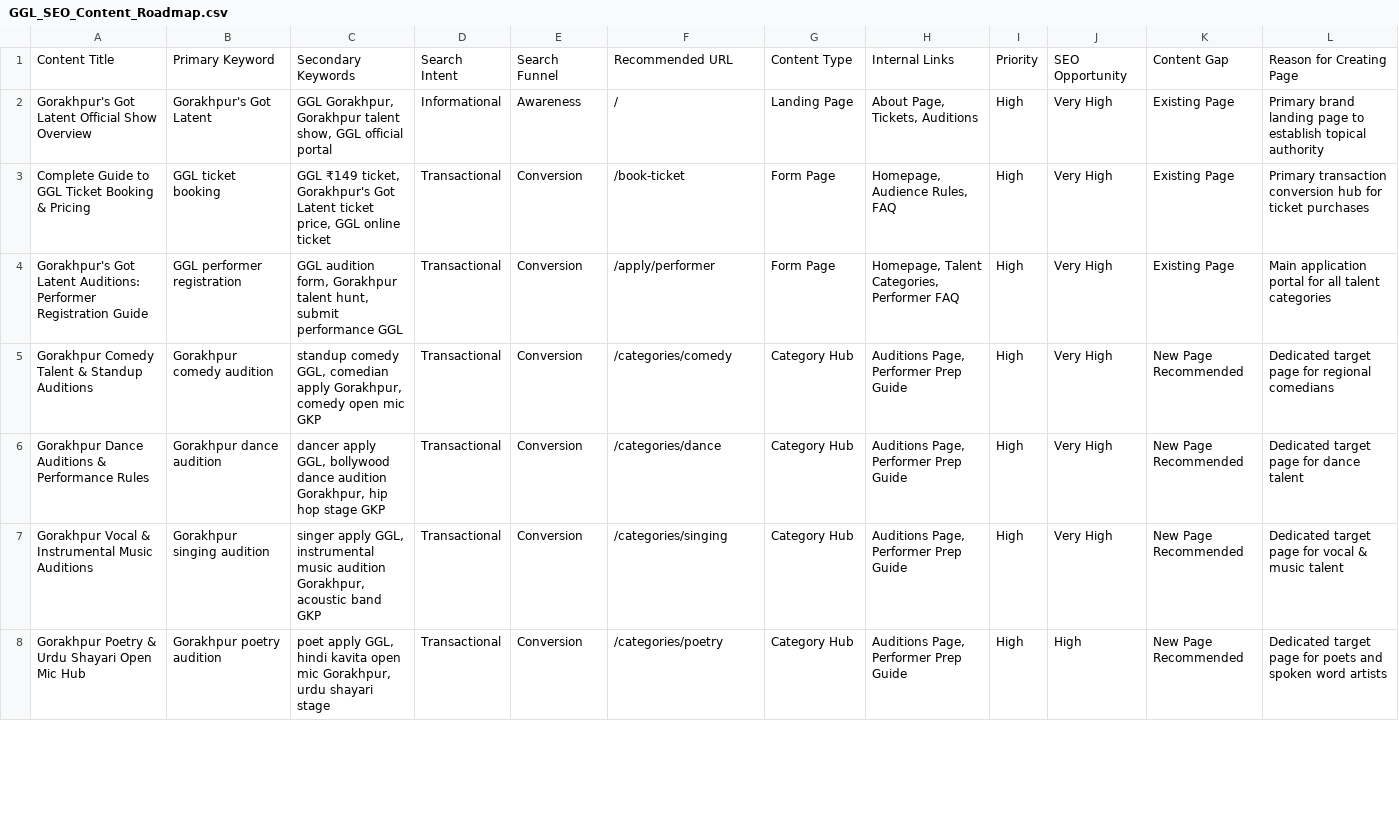
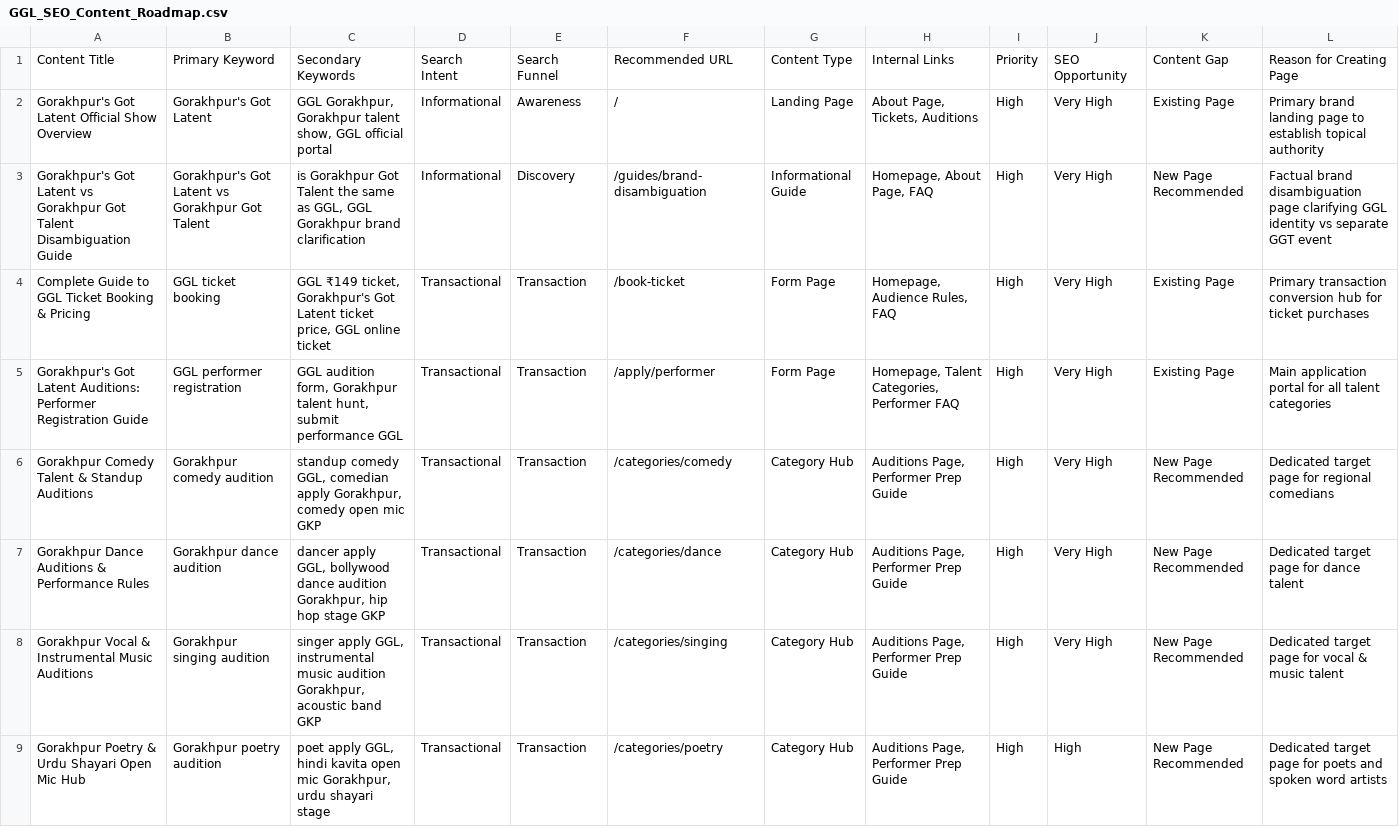
Before and after one commit to vpansak/gorakhpursgotlatent, a CSV file: GGL_SEO_Content_Roadmap.csv, drawn as a sheet; only a part is shown; the diff covers the shown part only.

```diff
--- a/GGL_SEO_Content_Roadmap.csv
+++ b/GGL_SEO_Content_Roadmap.csv
@@ -2,7 +2,8 @@ Content Title,Primary Keyword,Secondary Keywords,Search Intent,Search Funnel,Rec
 Gorakhpur's Got Latent Official Show Overview,Gorakhpur's Got Latent,"GGL Gorakhpur, Gorakhpur talent show, GGL official portal",Informational,Awareness,/,Landing Page,"About Page, Tickets, Auditions",High,Very High,Existing Page,Primary brand landing page to establish topical authority
-Complete Guide to GGL Ticket Booking & Pricing,GGL ticket booking,"GGL ₹149 ticket, Gorakhpur's Got Latent ticket price, GGL online ticket",Transactional,Conversion,/book-ticket,Form Page,"Homepage, Audience Rules, FAQ",High,Very High,Existing Page,Primary transaction conversion hub for ticket purchases
-Gorakhpur's Got Latent Auditions: Performer Registration Guide,GGL performer registration,"GGL audition form, Gorakhpur talent hunt, submit performance GGL",Transactional,Conversion,/apply/performer,Form Page,"Homepage, Talent Categories, Performer FAQ",High,Very High,Existing Page,Main application portal for all talent categories
-Gorakhpur Comedy Talent & Standup Auditions,Gorakhpur comedy audition,"standup comedy GGL, comedian apply Gorakhpur, comedy open mic GKP",Transactional,Conversion,/categories/comedy,Category Hub,"Auditions Page, Performer Prep Guide",High,Very High,New Page Recommended,Dedicated target page for regional comedians
-Gorakhpur Dance Auditions & Performance Rules,Gorakhpur dance audition,"dancer apply GGL, bollywood dance audition Gorakhpur, hip hop stage GKP",Transactional,Conversion,/categories/dance,Category Hub,"Auditions Page, Performer Prep Guide",High,Very High,New Page Recommended,Dedicated target page for dance talent
-Gorakhpur Vocal & Instrumental Music Auditions,Gorakhpur singing audition,"singer apply GGL, instrumental music audition Gorakhpur, acoustic band GKP",Transactional,Conversion,/categories/singing,Category Hub,"Auditions Page, Performer Prep Guide",High,Very High,New Page Recommended,Dedicated target page for vocal & music talent
-Gorakhpur Poetry & Urdu Shayari Open Mic Hub,Gorakhpur poetry audition,"poet apply GGL, hindi kavita open mic Gorakhpur, urdu shayari stage",Transactional,Conversion,/categories/poetry,Category Hub,"Auditions Page, Performer Prep Guide",High,High,New Page Recommended,Dedicated target page for poets and spoken word artists
+Gorakhpur's Got Latent vs Gorakhpur Got Talent Disambiguation Guide,Gorakhpur's Got Latent vs Gorakhpur Got Talent,"is Gorakhpur Got Talent the same as GGL, GGL Gorakhpur brand clarification",Informational,Discovery,/guides/brand-disambiguation,Informational Guide,"Homepage, About Page, FAQ",High,Very High,New Page Recommended,Factual brand disambiguation page clarifying GGL identity vs separate GGT event
+Complete Guide to GGL Ticket Booking & Pricing,GGL ticket booking,"GGL ₹149 ticket, Gorakhpur's Got Latent ticket price, GGL online ticket",Transactional,Transaction,/book-ticket,Form Page,"Homepage, Audience Rules, FAQ",High,Very High,Existing Page,Primary transaction conversion hub for ticket purchases
+Gorakhpur's Got Latent Auditions: Performer Registration Guide,GGL performer registration,"GGL audition form, Gorakhpur talent hunt, submit performance GGL",Transactional,Transaction,/apply/performer,Form Page,"Homepage, Talent Categories, Performer FAQ",High,Very High,Existing Page,Main application portal for all talent categories
+Gorakhpur Comedy Talent & Standup Auditions,Gorakhpur comedy audition,"standup comedy GGL, comedian apply Gorakhpur, comedy open mic GKP",Transactional,Transaction,/categories/comedy,Category Hub,"Auditions Page, Performer Prep Guide",High,Very High,New Page Recommended,Dedicated target page for regional comedians
+Gorakhpur Dance Auditions & Performance Rules,Gorakhpur dance audition,"dancer apply GGL, bollywood dance audition Gorakhpur, hip hop stage GKP",Transactional,Transaction,/categories/dance,Category Hub,"Auditions Page, Performer Prep Guide",High,Very High,New Page Recommended,Dedicated target page for dance talent
+Gorakhpur Vocal & Instrumental Music Auditions,Gorakhpur singing audition,"singer apply GGL, instrumental music audition Gorakhpur, acoustic band GKP",Transactional,Transaction,/categories/singing,Category Hub,"Auditions Page, Performer Prep Guide",High,Very High,New Page Recommended,Dedicated target page for vocal & music talent
+Gorakhpur Poetry & Urdu Shayari Open Mic Hub,Gorakhpur poetry audition,"poet apply GGL, hindi kavita open mic Gorakhpur, urdu shayari stage",Transactional,Transaction,/categories/poetry,Category Hub,"Auditions Page, Performer Prep Guide",High,High,New Page Recommended,Dedicated target page for poets and spoken word artists
```
Also changed, not shown: 1 removed row and 13 edited cells elsewhere in this file, GGL_SEO_Implementation_Plan.csv, GGL_SEO_Topical_Clusters.csv, 2 other files.
